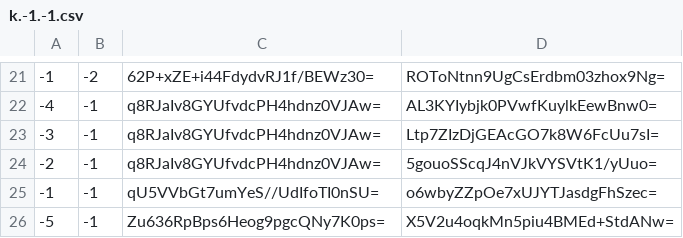
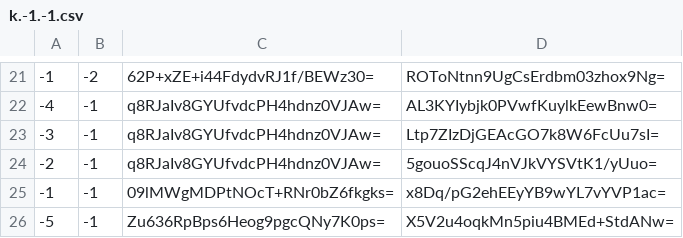
Before and after one commit to counterfitninja/chilled-nether, a CSV file: tiles/zoom.-1/metadata/k.-1.-1.csv, drawn as a sheet; only a part is shown, gaps mark what is left out.

```diff
--- a/tiles/zoom.-1/metadata/k.-1.-1.csv
+++ b/tiles/zoom.-1/metadata/k.-1.-1.csv
@@ -24,3 +24,3 @@
 -2,-1,q8RJaIv8GYUfvdcPH4hdnz0VJAw=,5gouoSScqJ4nVJkVYSVtK1/yUuo=
--1,-1,qU5VVbGt7umYeS//UdIfoTI0nSU=,o6wbyZZpOe7xUJYTJasdgFhSzec=
+-1,-1,09lMWgMDPtNOcT+RNr0bZ6fkgks=,x8Dq/pG2ehEEyYB9wYL7vYVP1ac=
 -5,-1,Zu636RpBps6Heog9pgcQNy7K0ps=,X5V2u4oqkMn5piu4BMEd+StdANw=
```
Also changed, not shown: tiles/zoom.-1/metadata/k.-1.0.csv, tiles/zoom.-1/metadata/k.0.-1.csv, 40 other files.
